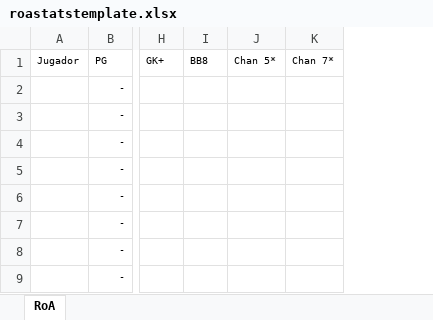
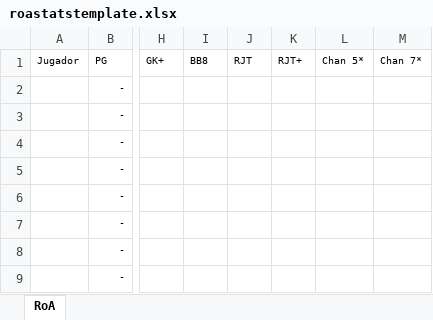
Before and after one commit to miguelluaces/roa-stats, an Excel workbook: src/main/resources/templates/roastatstemplate.xlsx, sheet RoA, drawn as a sheet; only a part is shown, gaps mark what is left out; values as stored, in another font and other column widths than the file's, no borders; conditional formats and table styles not drawn; the diff names each change by its address in the sheet, - before the commit and + after, or states it on an @@ line.

```diff
--- a/src/main/resources/templates/roastatstemplate.xlsx (sheet RoA)
+++ b/src/main/resources/templates/roastatstemplate.xlsx (sheet RoA)
+column J, row 1: RJT
+column K, row 1: RJT+
```
Also changed, not shown: 2 other files.
